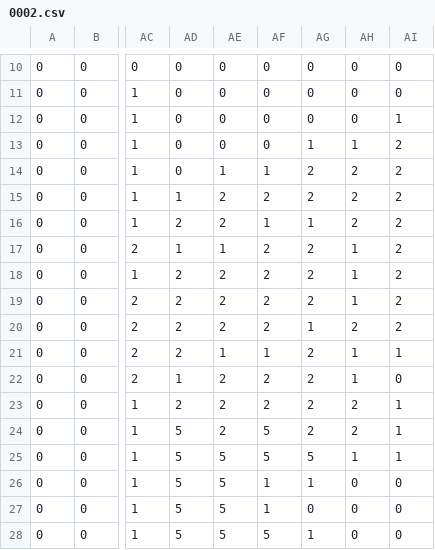
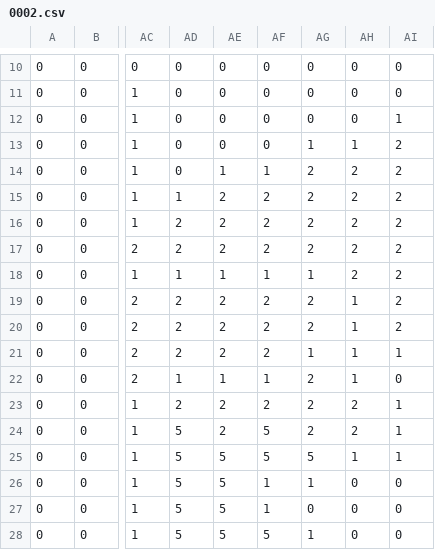
Before and after one commit to miumiu0917/pikachu, a CSV file: data/0002.csv, drawn as a sheet; only a part is shown, gaps mark what is left out; the diff names each change by its address in the sheet, - before the commit and + after, or states it on an @@ line.

Commit message:
updated

```diff
--- a/data/0002.csv
+++ b/data/0002.csv
-AF16: 1
+AF16: 2
-AG16: 1
+AG16: 2
-AD17: 1
+AD17: 2
-AE17: 1
+AE17: 2
-AH17:AH18: 1
+AH17:AH18: 2
-AD18: 2
+AD18: 1
-AE18: 2
+AE18: 1
-AF18: 2
+AF18: 1
-AG18: 2
+AG18: 1
-AG20: 1
+AG20: 2
-AH20: 2
+AH20: 1
-AE21: 1
+AE21: 2
-AF21: 1
+AF21: 2
-AG21: 2
+AG21: 1
-AE22: 2
+AE22: 1
-AF22: 2
+AF22: 1
```
